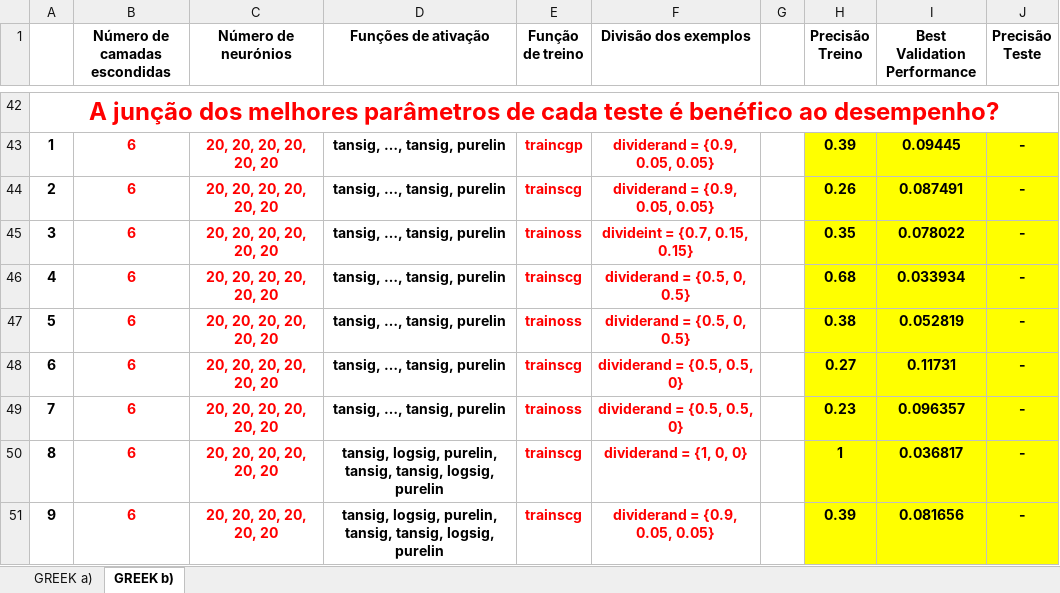
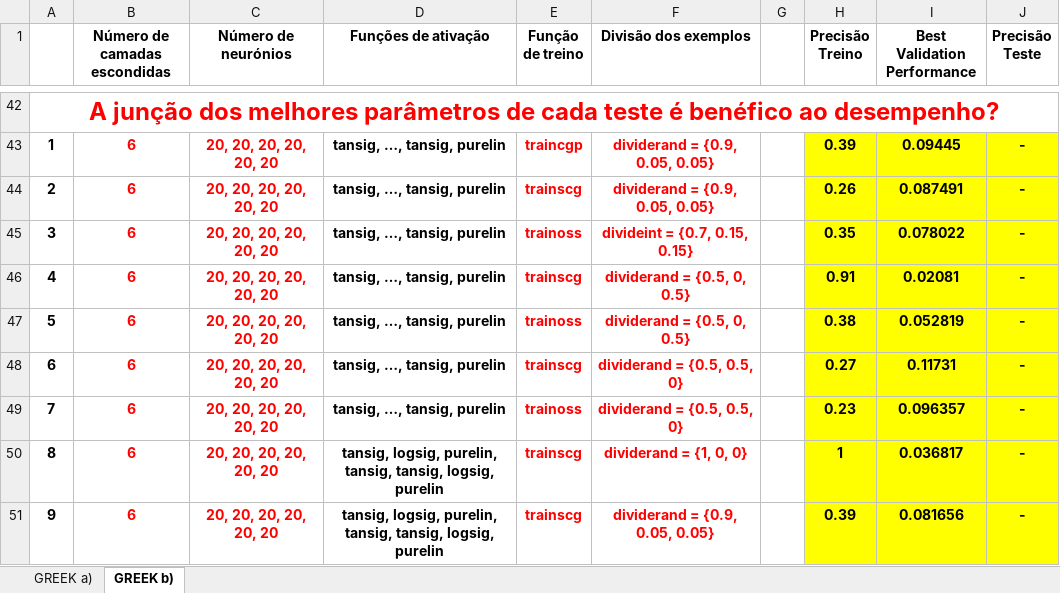
Before and after one commit to JOSEALM3IDA/isec-trabalho-cr, an Excel workbook: Estudo.xlsx, sheet GREEK b), drawn as a sheet; only a part is shown, gaps mark what is left out; values as stored, in another font and other column widths than the file's, no borders; the diff names each change by its address in the sheet, - before the commit and + after, or states it on an @@ line.

```diff
--- a/Estudo.xlsx (sheet GREEK b))
+++ b/Estudo.xlsx (sheet GREEK b))
-H46 (Precisão Treino): 0.68
+H46 (Precisão Treino): 0.91
-I46 (Best Validation Performance): 0.033934
+I46 (Best Validation Performance): 0.02081
```
Also changed, not shown: 1 other file.
